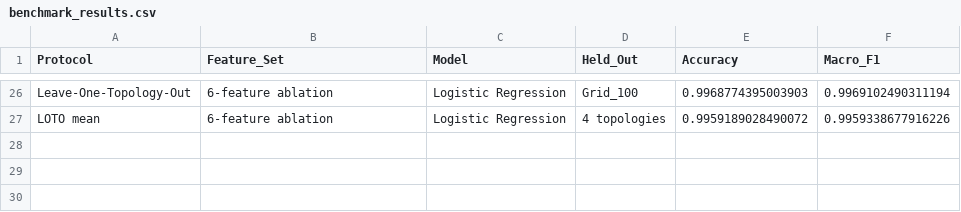
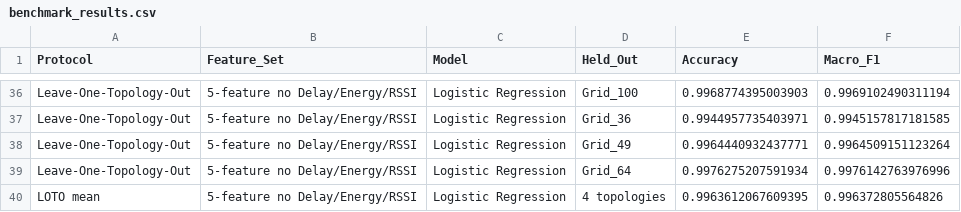
Before and after one commit to Electrosvalnunes/iwcs-dataset-omnetpp-iiot-wsn-attacks, a CSV file: metadata/benchmark_results.csv, drawn as a sheet; only a part is shown, gaps mark what is left out; addresses are those after the commit; the diff covers the shown part only; the diff names each change by its address in the sheet, - before the commit and + after, or states it on an @@ line.

Commit message:
Publish R2 benchmark ablation results

```diff
--- a/metadata/benchmark_results.csv
+++ b/metadata/benchmark_results.csv
-B36 (Feature_Set): 6-feature ablation
+B36 (Feature_Set): 5-feature no Delay/Energy/RSSI
+row 37: Leave-One-Topology-Out | 5-feature no Delay/Energy/RSSI | Logistic Regression | Grid_36 | 0.9944957735403971 | 0.9945157817181585
+row 38: Leave-One-Topology-Out | 5-feature no Delay/Energy/RSSI | Logistic Regression | Grid_49 | 0.9964440932437771 | 0.9964509151123264
+row 39: Leave-One-Topology-Out | 5-feature no Delay/Energy/RSSI | Logistic Regression | Grid_64 | 0.9976275207591934 | 0.9976142763976996
-B40 (Feature_Set): 6-feature ablation
+B40 (Feature_Set): 5-feature no Delay/Energy/RSSI
-E40 (Accuracy): 0.9959189028490072
+E40 (Accuracy): 0.9963612067609395
-F40 (Macro_F1): 0.9959338677916226
+F40 (Macro_F1): 0.996372805564826
```
Also changed, not shown: 10 added rows and 3 moved rows elsewhere in this file.
